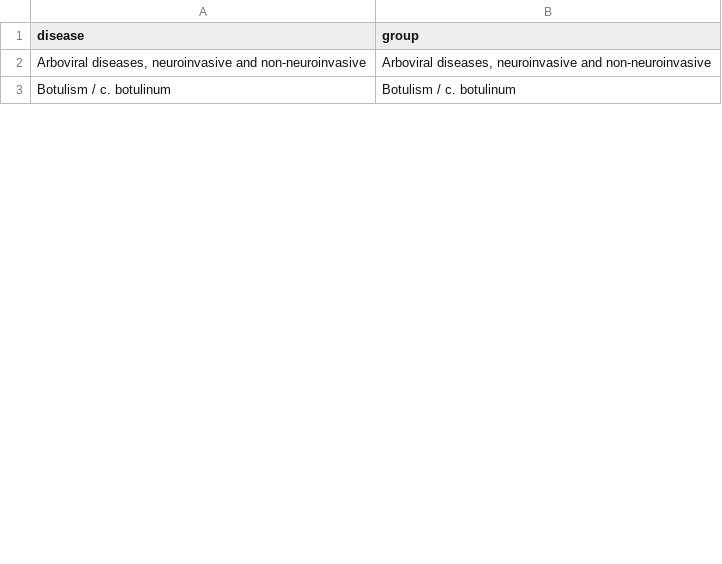
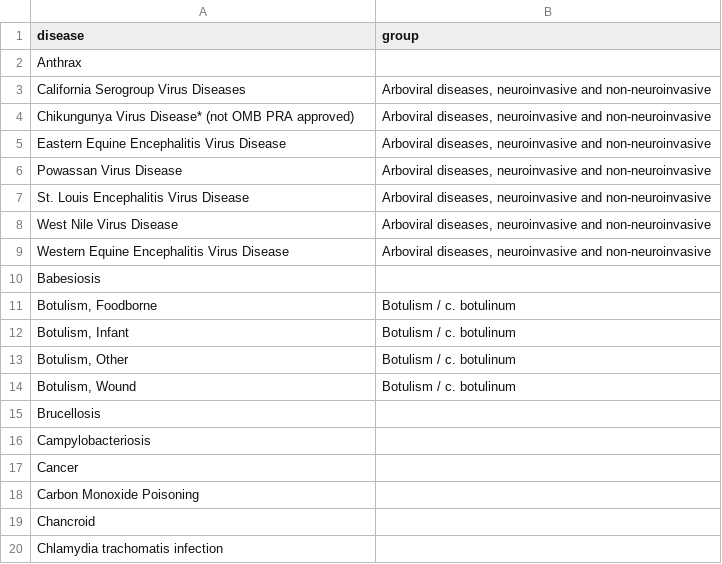
Before and after one commit to cstubben/pathogen-lists, a TSV file: CDC/CDC_nnd.tsv, drawn as a sheet; only a part is shown; the diff covers the shown part only.

```diff
--- a/CDC/CDC_nnd.tsv
+++ b/CDC/CDC_nnd.tsv
@@ -1,3 +1,20 @@
 disease	group
-Arboviral diseases, neuroinvasive and non-neuroinvasive	Arboviral diseases, neuroinvasive and non-neuroinvasive
-Botulism / c. botulinum	Botulism / c. botulinum
+Anthrax	
+California Serogroup Virus Diseases	Arboviral diseases, neuroinvasive and non-neuroinvasive
+Chikungunya Virus Disease* (not OMB PRA approved)	Arboviral diseases, neuroinvasive and non-neuroinvasive
+Eastern Equine Encephalitis Virus Disease	Arboviral diseases, neuroinvasive and non-neuroinvasive
+Powassan Virus Disease	Arboviral diseases, neuroinvasive and non-neuroinvasive
+St. Louis Encephalitis Virus Disease	Arboviral diseases, neuroinvasive and non-neuroinvasive
+West Nile Virus Disease	Arboviral diseases, neuroinvasive and non-neuroinvasive
+Western Equine Encephalitis Virus Disease	Arboviral diseases, neuroinvasive and non-neuroinvasive
+Babesiosis	
+Botulism, Foodborne	Botulism / c. botulinum
+Botulism, Infant	Botulism / c. botulinum
+Botulism, Other	Botulism / c. botulinum
+Botulism, Wound	Botulism / c. botulinum
+Brucellosis	
+Campylobacteriosis	
+Cancer	
+Carbon Monoxide Poisoning	
+Chancroid	
+Chlamydia trachomatis infection	
```
Also changed, not shown: 85 added rows and 6 edited cells elsewhere in this file, 1 other file.
